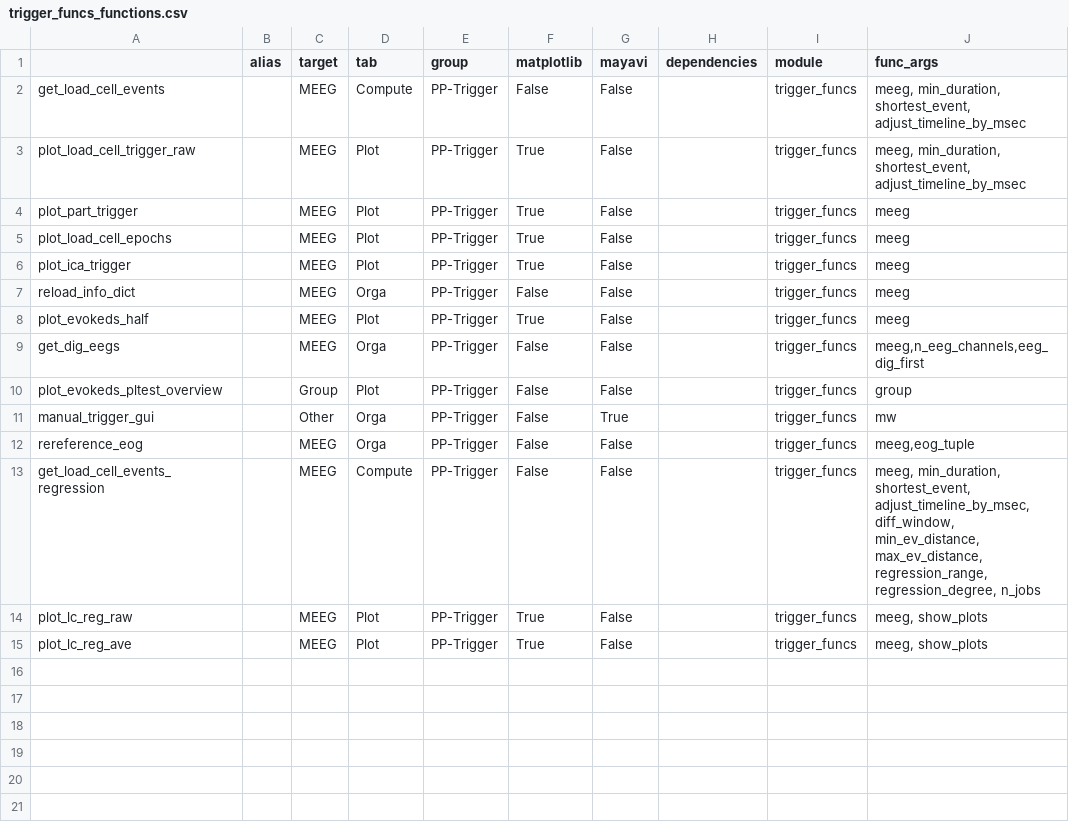
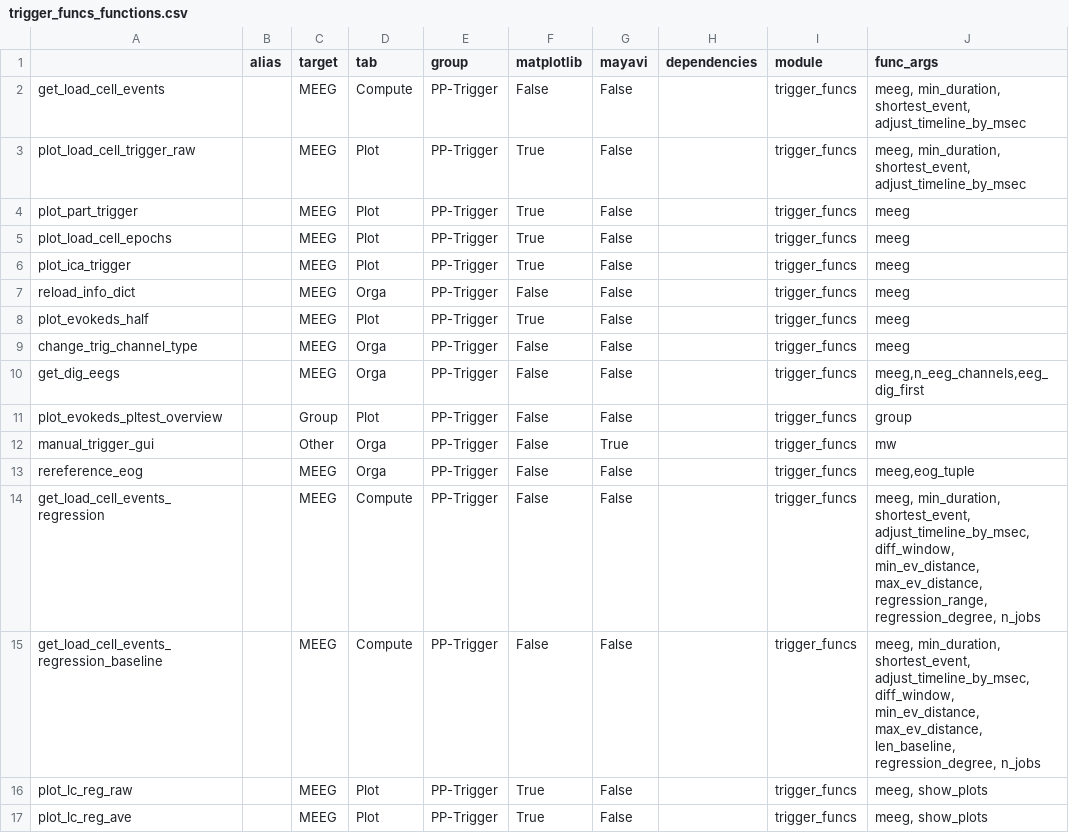
Before and after one commit to marsipu/trigger_funcs, a CSV file: trigger_funcs_functions.csv, drawn as a sheet.

Commit message:
baseline as event-detection for load-cell-triggers (with regression to determine slope)

```diff
--- a/trigger_funcs_functions.csv
+++ b/trigger_funcs_functions.csv
@@ -8,2 +8,3 @@ reload_info_dict;;MEEG;Orga;PP-Trigger;False;False;;trigger_funcs;meeg
 plot_evokeds_half;;MEEG;Plot;PP-Trigger;True;False;;trigger_funcs;meeg
+change_trig_channel_type;;MEEG;Orga;PP-Trigger;False;False;;trigger_funcs;meeg
 get_dig_eegs;;MEEG;Orga;PP-Trigger;False;False;;trigger_funcs;meeg,n_eeg_channels,eeg_dig_first
@@ -13,2 +14,3 @@ rereference_eog;;MEEG;Orga;PP-Trigger;False;False;;trigger_funcs;meeg,eog_tuple
 get_load_cell_events_regression;;MEEG;Compute;PP-Trigger;False;False;;trigger_funcs;meeg, min_duration, shortest_event, adjust_timeline_by_msec, diff_window, min_ev_distance, max_ev_distance, regression_range, regression_degree, n_jobs
+get_load_cell_events_regression_baseline;;MEEG;Compute;PP-Trigger;False;False;;trigger_funcs;meeg, min_duration, shortest_event, adjust_timeline_by_msec, diff_window, min_ev_distance, max_ev_distance, len_baseline, regression_degree, n_jobs
 plot_lc_reg_raw;;MEEG;Plot;PP-Trigger;True;False;;trigger_funcs;meeg, show_plots
```
Also changed, not shown: trigger_funcs_parameters.csv, 1 other file.
